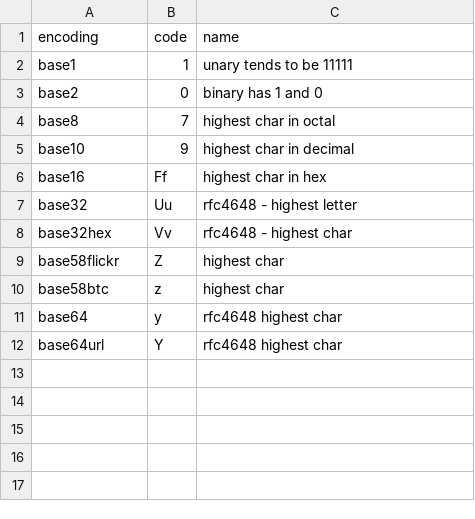
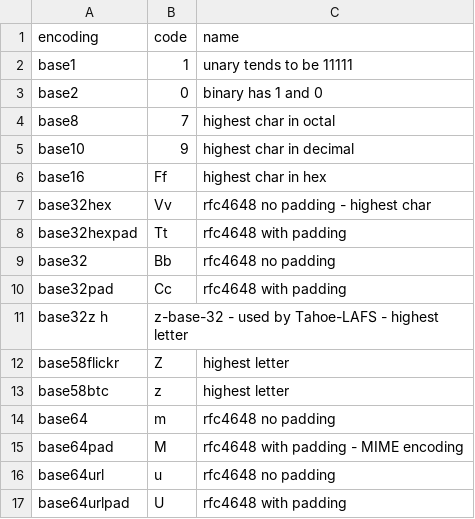
Before and after one commit to multiformats/multibase, a CSV file: multibase.csv, drawn as a sheet; removed rows and columns are numbered as before the commit, all else as after; the diff names each change by its address in the sheet, - before the commit and + after, or states it on an @@ line.

Commit message:
Distinguish between encoding with and without padding, add z-base-32.

```diff
--- a/multibase.csv
+++ b/multibase.csv
-row 7: base32 | Uu | rfc4648 - highest letter
-C7 (name): rfc4648 - highest char
+C7 (name): rfc4648 no padding - highest char
+row 8: base32hexpad | Tt | rfc4648 with padding
+row 9: base32 | Bb | rfc4648 no padding
+row 10: base32pad | Cc | rfc4648 with padding
+row 11: base32z h | z-base-32 - used by Tahoe-LAFS - highest letter
-C12:C13 (name): highest char
+C12:C13 (name): highest letter
-B14 (code): y
+B14 (code): m
-C14 (name): rfc4648 highest char
+C14 (name): rfc4648 no padding
+row 15: base64pad | M | rfc4648 with padding - MIME encoding
-B16 (code): Y
+B16 (code): u
-C16 (name): rfc4648 highest char
+C16 (name): rfc4648 no padding
+row 17: base64urlpad | U | rfc4648 with padding
```
